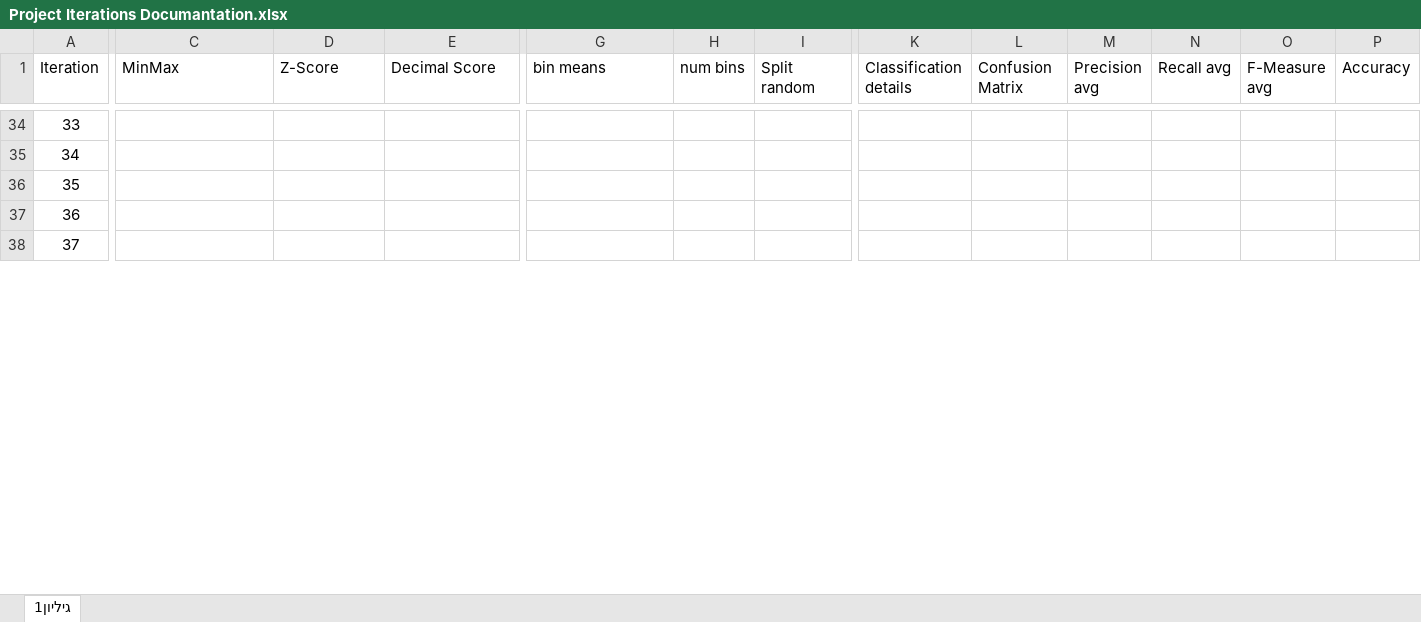
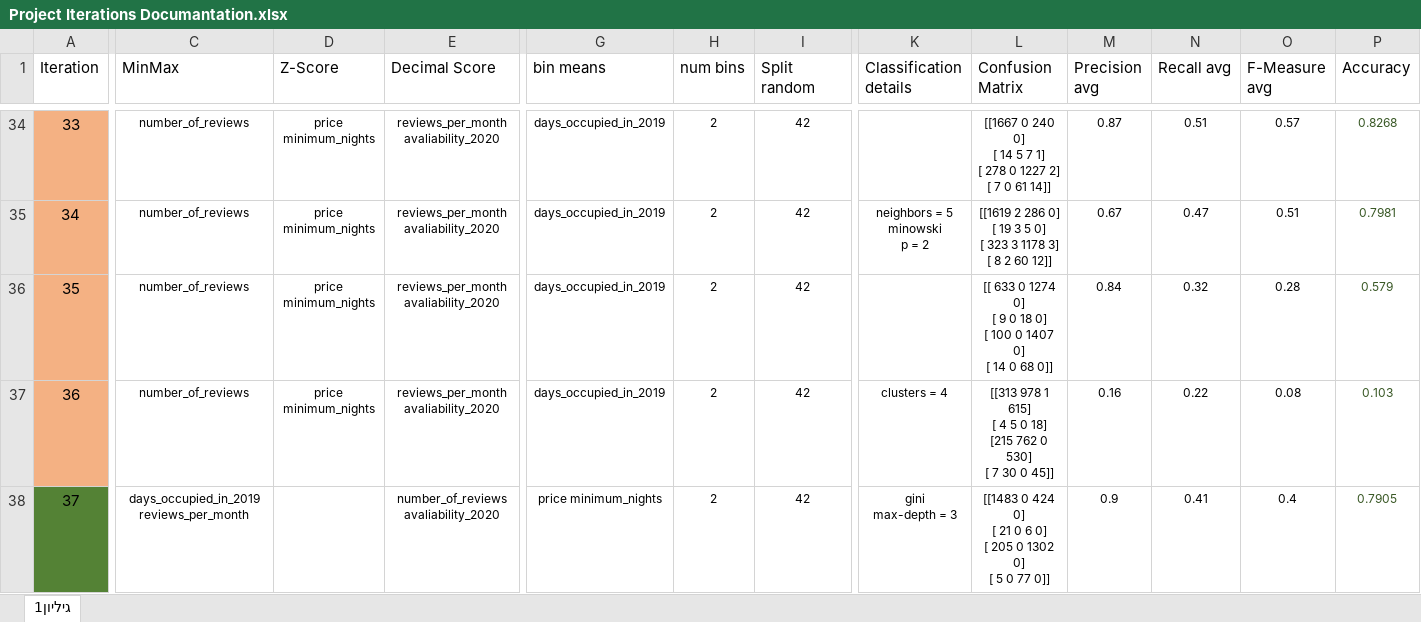
Before and after one commit to Lidorfel/NY_Realstate_Classifications_Prediction, an Excel workbook: Project Iterations Documantation.xlsx, sheet גיליון1, drawn as a sheet; only a part is shown, gaps mark what is left out; values as stored, in another font and other column widths than the file's, no borders; table styles not drawn; ↵ is a line break in a cell; the diff covers the shown part only; the diff names each change by its address in the sheet, - before the commit and + after, or states it on an @@ line.

```diff
--- a/Project Iterations Documantation.xlsx (sheet גיליון1)
+++ b/Project Iterations Documantation.xlsx (sheet גיליון1)
-A34:A37 fill: none
+A34:A37 fill: #F4B183
-C34:C37 (MinMax): (empty)
+C34:C37 (MinMax): number_of_reviews
-D34:D37 (Z-Score): (empty)
+D34:D37 (Z-Score): price minimum_nights
-E34:E37 (Decimal Score): (empty)
+E34:E37 (Decimal Score): reviews_per_month avaliability_2020
-G34:G37 (bin means): (empty)
+G34:G37 (bin means): days_occupied_in_2019
-H34:H38 (num bins): (empty)
+H34:H38 (num bins): 2
-I34:I38 (Split random): (empty)
+I34:I38 (Split random): 42
-L34 (Confusion Matrix): (empty)
+L34 (Confusion Matrix): [[1667 0 240 0] ↵ [ 14 5 7 1] ↵ [ 278 0 1227 2] ↵ [ 7 0 61 14]]
-M34 (Precision avg): (empty)
+M34 (Precision avg): 0.87
-N34 (Recall avg): (empty)
+N34 (Recall avg): 0.51
-O34 (F-Measure avg): (empty)
+O34 (F-Measure avg): 0.57
-P34 (Accuracy): (empty)
+P34 (Accuracy): 0.8268
-K35 (Classification details): (empty)
+K35 (Classification details): neighbors = 5 ↵ minowski ↵ p = 2
-L35 (Confusion Matrix): (empty)
+L35 (Confusion Matrix): [[1619 2 286 0] ↵ [ 19 3 5 0] ↵ [ 323 3 1178 3] ↵ [ 8 2 60 12]]
-M35 (Precision avg): (empty)
+M35 (Precision avg): 0.67
-N35 (Recall avg): (empty)
+N35 (Recall avg): 0.47
-O35 (F-Measure avg): (empty)
+O35 (F-Measure avg): 0.51
-P35 (Accuracy): (empty)
+P35 (Accuracy): 0.7981
-L36 (Confusion Matrix): (empty)
+L36 (Confusion Matrix): [[ 633 0 1274 0] ↵ [ 9 0 18 0] ↵ [ 100 0 1407 0] ↵ [ 14 0 68 0]]
-M36 (Precision avg): (empty)
+M36 (Precision avg): 0.84
-N36 (Recall avg): (empty)
+N36 (Recall avg): 0.32
-O36 (F-Measure avg): (empty)
+O36 (F-Measure avg): 0.28
-P36 (Accuracy): (empty)
+P36 (Accuracy): 0.579
-K37 (Classification details): (empty)
+K37 (Classification details): clusters = 4
-L37 (Confusion Matrix): (empty)
+L37 (Confusion Matrix): [[313 978 1 615] ↵ [ 4 5 0 18] ↵ [215 762 0 530] ↵ [ 7 30 0 45]]
-M37 (Precision avg): (empty)
+M37 (Precision avg): 0.16
-N37 (Recall avg): (empty)
+N37 (Recall avg): 0.22
-O37 (F-Measure avg): (empty)
+O37 (F-Measure avg): 0.08
-P37 (Accuracy): (empty)
+P37 (Accuracy): 0.103
-A38 fill: none
+A38 fill: #548235
-C38 (MinMax): (empty)
+C38 (MinMax): days_occupied_in_2019 reviews_per_month
-E38 (Decimal Score): (empty)
+E38 (Decimal Score): number_of_reviews avaliability_2020
-G38 (bin means): (empty)
+G38 (bin means): price minimum_nights
-K38 (Classification details): (empty)
+K38 (Classification details): gini ↵ max-depth = 3
-L38 (Confusion Matrix): (empty)
+L38 (Confusion Matrix): [[1483 0 424 0] ↵ [ 21 0 6 0] ↵ [ 205 0 1302 0] ↵ [ 5 0 77 0]]
-M38 (Precision avg): (empty)
+M38 (Precision avg): 0.9
-N38 (Recall avg): (empty)
+N38 (Recall avg): 0.41
-O38 (F-Measure avg): (empty)
+O38 (F-Measure avg): 0.4
-P38 (Accuracy): (empty)
+P38 (Accuracy): 0.7905
```
Also changed, not shown: 211 edited cells and cell formats elsewhere in this sheet, 5 other files.
